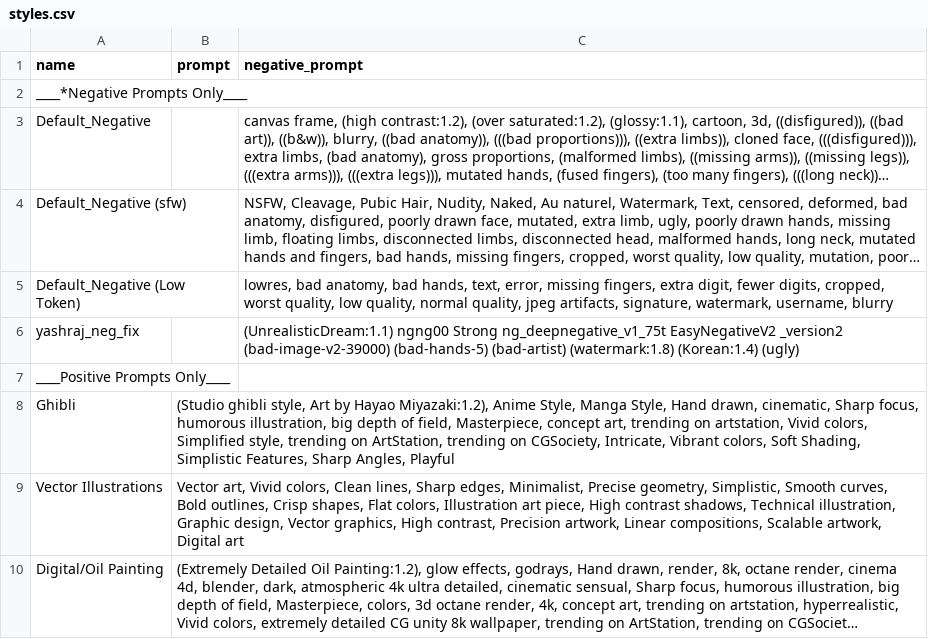
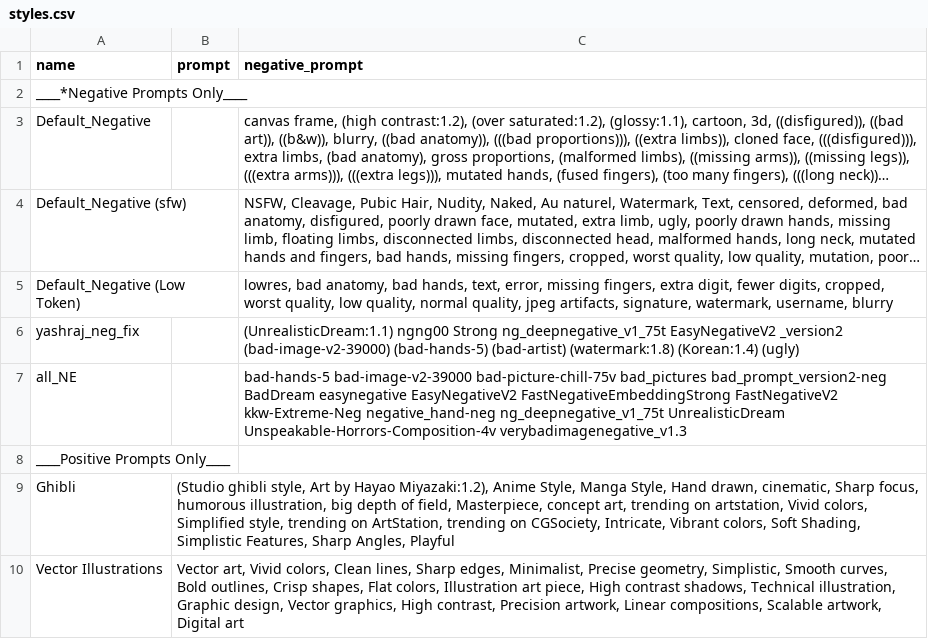
Before and after one commit to Ysb321/sd.net, a CSV file: styles.csv, drawn as a sheet; only a part is shown; the shorter side is filled out with more unchanged rows; long unchanged cells end in …; the diff names each change by its address in the sheet, - before the commit and + after, or states it on an @@ line.

Commit message:
Update styles.csv

```diff
--- a/styles.csv
+++ b/styles.csv
+row 7: all_NE |  | bad-hands-5 bad-image-v2-39000 bad-picture-chill-75v bad_pictures bad_prompt_version2-neg BadDream easynegative EasyNegativeV2 FastNegativeEmbeddingStrong FastNegativeV2 kkw-Extreme-Neg negative_hand-neg ng_deepnegative_v1_75t UnrealisticDream Unspeakable-Horrors-Composition-4v verybadimagenegative_v1.3
```
